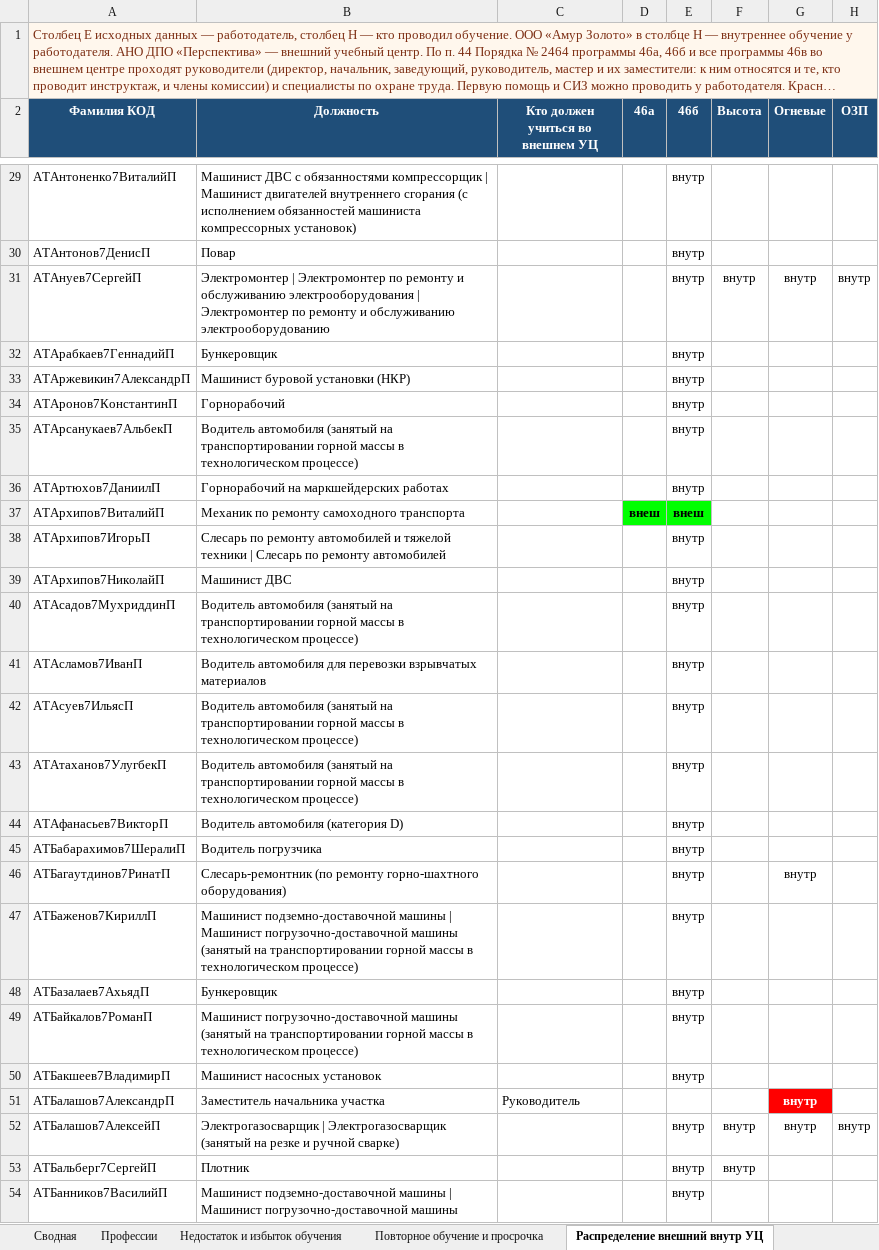
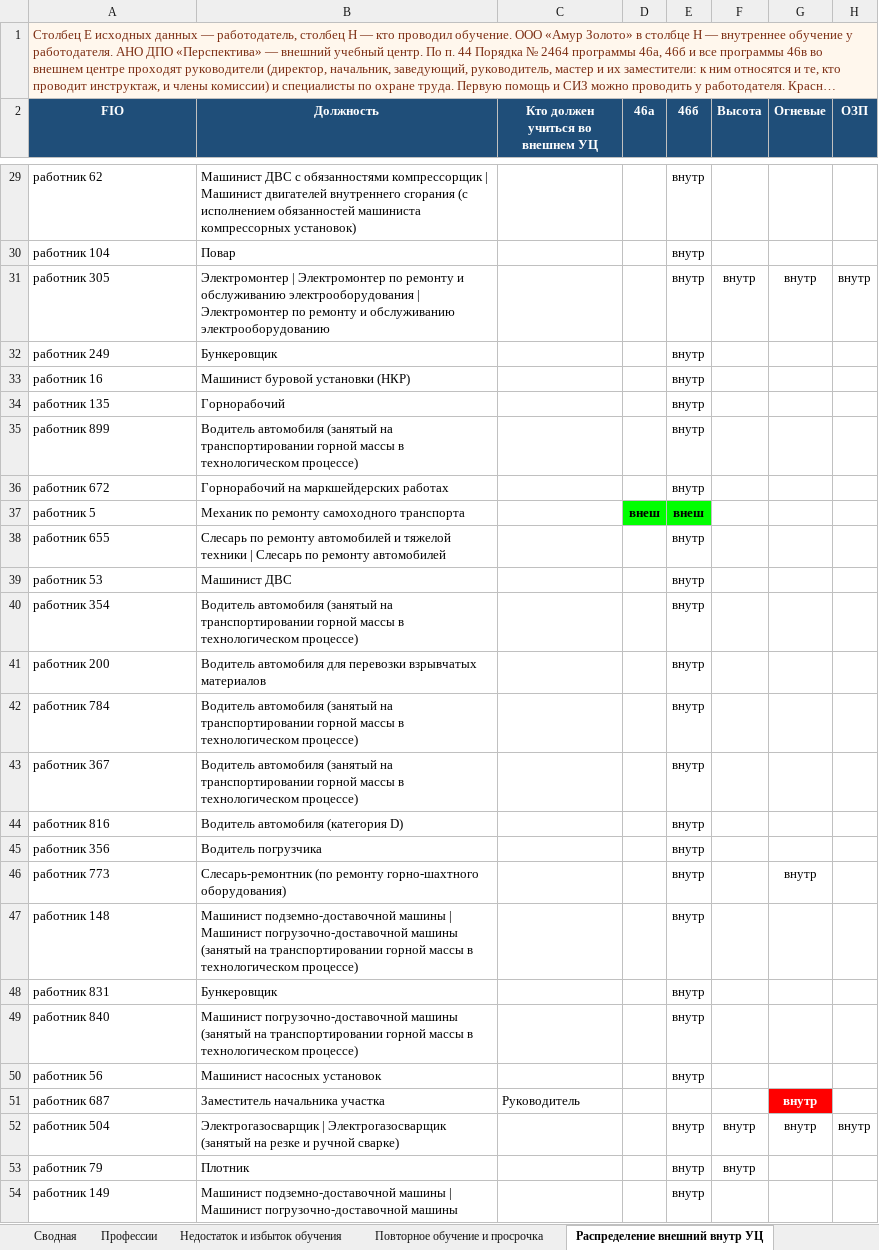
Before and after one commit to lysakalenushka-hash/-, an Excel workbook: Книга1_с_профессиями.xlsx, sheet Распределение внешний внутр УЦ, drawn as a sheet; only a part is shown, gaps mark what is left out; long unchanged cells end in …; values as stored, in another font and other column widths than the file's, no borders; the diff covers the shown part only; the diff names each change by its address in the sheet, - before the commit and + after, or states it on an @@ line.

```diff
--- a/Книга1_с_профессиями.xlsx (sheet Распределение внешний внутр УЦ)
+++ b/Книга1_с_профессиями.xlsx (sheet Распределение внешний внутр УЦ)
-A2: Фамилия КОД
+A2: FIO
-A29 (FIO): АТАнтоненко7ВиталийП
+A29 (FIO): работник 62
-A30 (FIO): АТАнтонов7ДенисП
+A30 (FIO): работник 104
-A31 (FIO): АТАнуев7СергейП
+A31 (FIO): работник 305
-A32 (FIO): АТАрабкаев7ГеннадийП
+A32 (FIO): работник 249
-A33 (FIO): АТАржевикин7АлександрП
+A33 (FIO): работник 16
-A34 (FIO): АТАронов7КонстантинП
+A34 (FIO): работник 135
-A35 (FIO): АТАрсанукаев7АльбекП
+A35 (FIO): работник 899
-A36 (FIO): АТАртюхов7ДаниилП
+A36 (FIO): работник 672
-A37 (FIO): АТАрхипов7ВиталийП
+A37 (FIO): работник 5
-A38 (FIO): АТАрхипов7ИгорьП
+A38 (FIO): работник 655
-A39 (FIO): АТАрхипов7НиколайП
+A39 (FIO): работник 53
-A40 (FIO): АТАсадов7МухриддинП
+A40 (FIO): работник 354
-A41 (FIO): АТАсламов7ИванП
+A41 (FIO): работник 200
-A42 (FIO): АТАсуев7ИльясП
+A42 (FIO): работник 784
-A43 (FIO): АТАтаханов7УлугбекП
+A43 (FIO): работник 367
-A44 (FIO): АТАфанасьев7ВикторП
+A44 (FIO): работник 816
-A45 (FIO): АТБабарахимов7ШералиП
+A45 (FIO): работник 356
-A46 (FIO): АТБагаутдинов7РинатП
+A46 (FIO): работник 773
-A47 (FIO): АТБаженов7КириллП
+A47 (FIO): работник 148
-A48 (FIO): АТБазалаев7АхьядП
+A48 (FIO): работник 831
-A49 (FIO): АТБайкалов7РоманП
+A49 (FIO): работник 840
-A50 (FIO): АТБакшеев7ВладимирП
+A50 (FIO): работник 56
-A51 (FIO): АТБалашов7АлександрП
+A51 (FIO): работник 687
-A52 (FIO): АТБалашов7АлексейП
+A52 (FIO): работник 504
-A53 (FIO): АТБальберг7СергейП
+A53 (FIO): работник 79
-A54 (FIO): АТБанников7ВасилийП
+A54 (FIO): работник 149
```
Also changed, not shown: 906 edited cells elsewhere in this sheet, sheet Исходные данные, sheet Повторное обучение и просрочка, sheet Сводная, other sheet tabs, Книга1_только_зеленые.xlsx.
